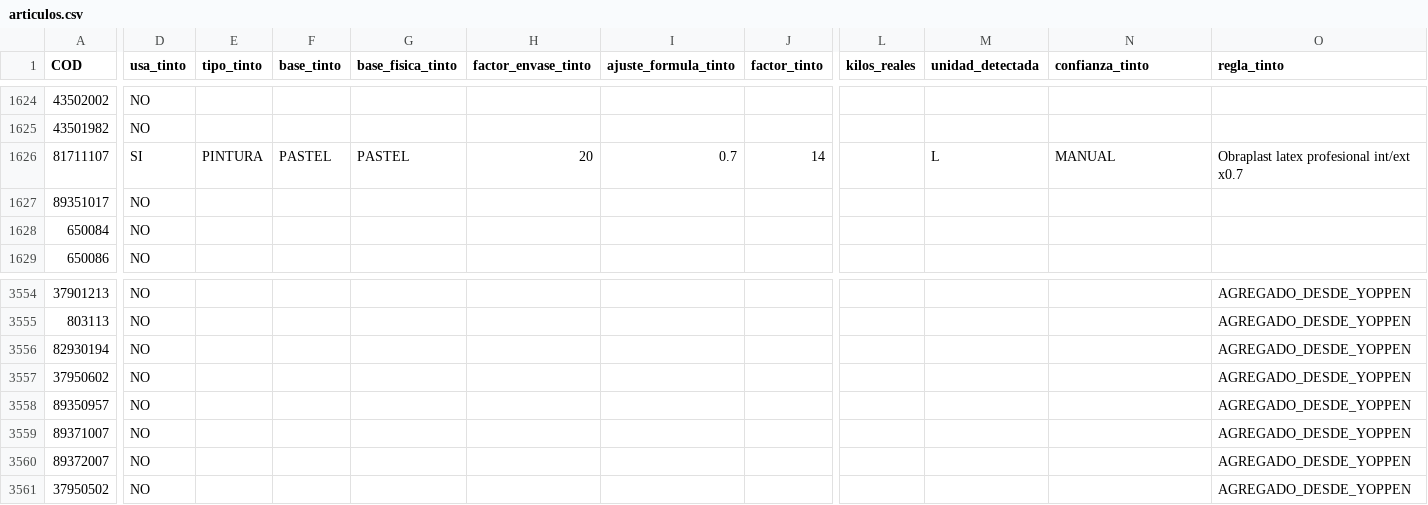
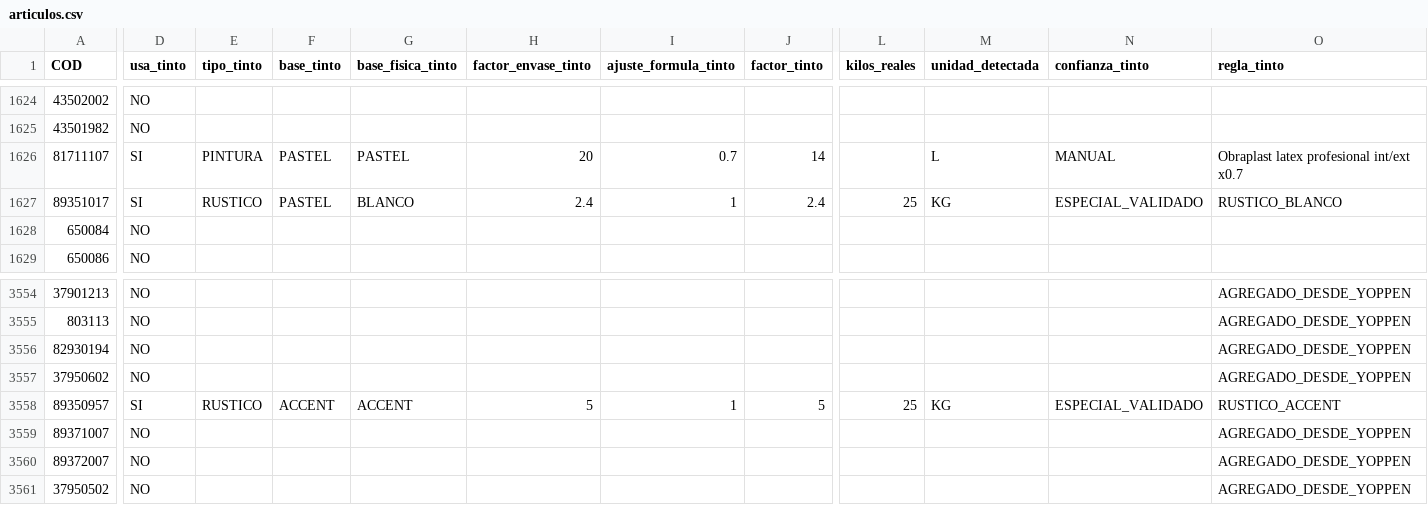
Before and after one commit to pancko-apps/pancko-integral, a CSV file: data/articulos.csv, drawn as a sheet; only a part is shown, gaps mark what is left out; the diff covers the shown part only; the diff names each change by its address in the sheet, - before the commit and + after, or states it on an @@ line.

```diff
--- a/data/articulos.csv
+++ b/data/articulos.csv
-D1627 (usa_tinto): NO
+D1627 (usa_tinto): SI
-E1627 (tipo_tinto): (empty)
+E1627 (tipo_tinto): RUSTICO
-F1627 (base_tinto): (empty)
+F1627 (base_tinto): PASTEL
-G1627 (base_fisica_tinto): (empty)
+G1627 (base_fisica_tinto): BLANCO
-H1627 (factor_envase_tinto): (empty)
+H1627 (factor_envase_tinto): 2.4
-I1627 (ajuste_formula_tinto): (empty)
+I1627 (ajuste_formula_tinto): 1
-J1627 (factor_tinto): (empty)
+J1627 (factor_tinto): 2.4
-L1627 (kilos_reales): (empty)
+L1627 (kilos_reales): 25
-M1627 (unidad_detectada): (empty)
+M1627 (unidad_detectada): KG
-N1627 (confianza_tinto): (empty)
+N1627 (confianza_tinto): ESPECIAL_VALIDADO
-O1627 (regla_tinto): (empty)
+O1627 (regla_tinto): RUSTICO_BLANCO
-D3558 (usa_tinto): NO
+D3558 (usa_tinto): SI
-E3558 (tipo_tinto): (empty)
+E3558 (tipo_tinto): RUSTICO
-F3558 (base_tinto): (empty)
+F3558 (base_tinto): ACCENT
-G3558 (base_fisica_tinto): (empty)
+G3558 (base_fisica_tinto): ACCENT
-H3558 (factor_envase_tinto): (empty)
+H3558 (factor_envase_tinto): 5
-I3558 (ajuste_formula_tinto): (empty)
+I3558 (ajuste_formula_tinto): 1
-J3558 (factor_tinto): (empty)
+J3558 (factor_tinto): 5
-L3558 (kilos_reales): (empty)
+L3558 (kilos_reales): 25
-M3558 (unidad_detectada): (empty)
+M3558 (unidad_detectada): KG
-N3558 (confianza_tinto): (empty)
+N3558 (confianza_tinto): ESPECIAL_VALIDADO
-O3558 (regla_tinto): AGREGADO_DESDE_YOPPEN
+O3558 (regla_tinto): RUSTICO_ACCENT
```
Also changed, not shown: 2 edited cells elsewhere in this file, 1 other file.
